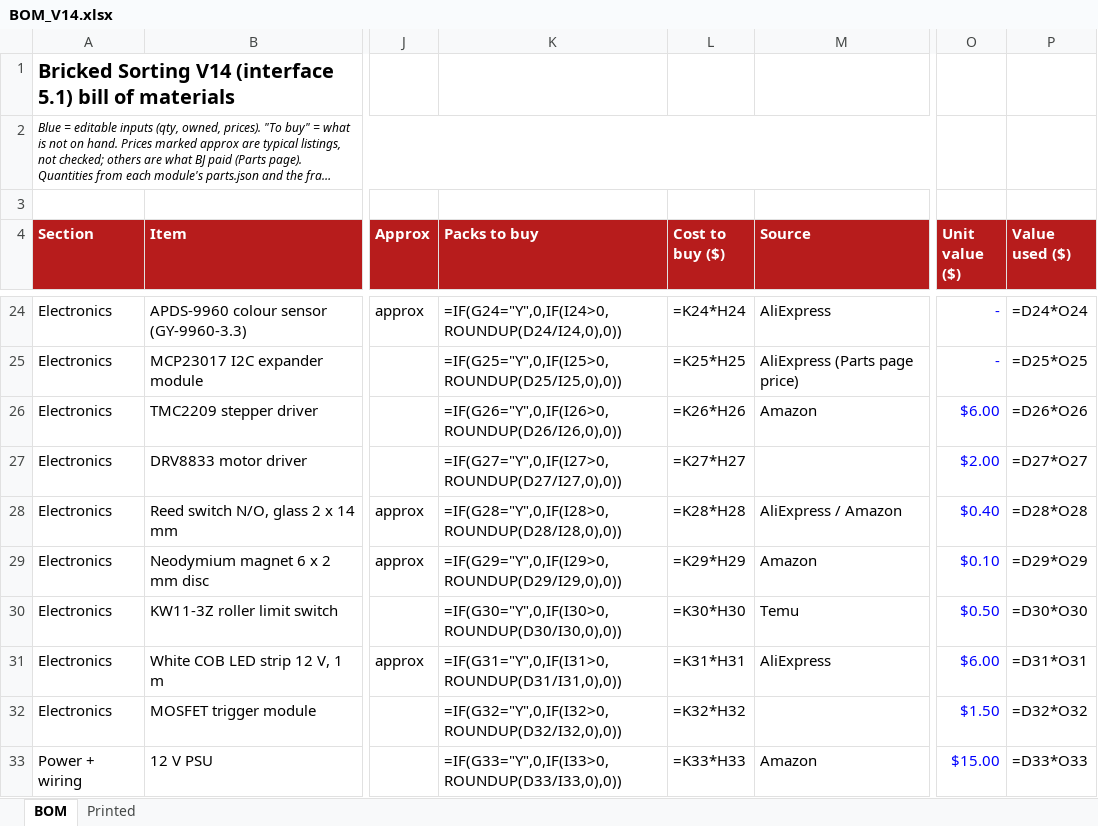
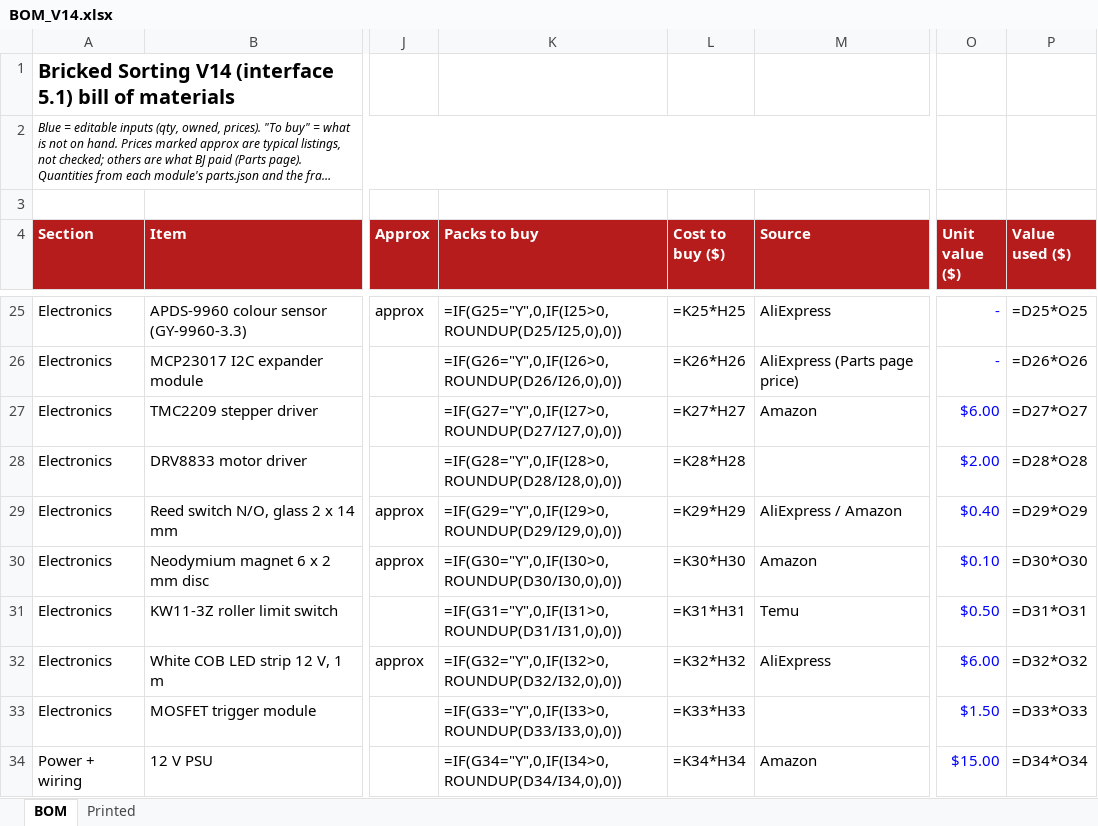
Before and after one commit to jerrekt/Bricked-Sorting, an Excel workbook: cad/v14/integration/BOM_V14.xlsx, sheet BOM, drawn as a sheet; only a part is shown, gaps mark what is left out; long unchanged cells end in …; values as stored, in another font and other column widths than the file's, no borders; formulas without a stored value are shown as written; addresses are those after the commit; the diff covers the shown part only; the diff names each change by its address in the sheet, - before the commit and + after, or states it on an @@ line.

```diff
--- a/cad/v14/integration/BOM_V14.xlsx (sheet BOM)
+++ b/cad/v14/integration/BOM_V14.xlsx (sheet BOM)
-K25 (Packs to buy): =IF(G24="Y",0,IF(I24>0,ROUNDUP(D24/I24,0),0))
+K25 (Packs to buy): =IF(G25="Y",0,IF(I25>0,ROUNDUP(D25/I25,0),0))
-L25 (Cost to buy ($)): =K24*H24
+L25 (Cost to buy ($)): =K25*H25
-P25 (Value used ($)): =D24*O24
+P25 (Value used ($)): =D25*O25
-K26 (Packs to buy): =IF(G25="Y",0,IF(I25>0,ROUNDUP(D25/I25,0),0))
+K26 (Packs to buy): =IF(G26="Y",0,IF(I26>0,ROUNDUP(D26/I26,0),0))
-L26 (Cost to buy ($)): =K25*H25
+L26 (Cost to buy ($)): =K26*H26
-P26 (Value used ($)): =D25*O25
+P26 (Value used ($)): =D26*O26
-K27 (Packs to buy): =IF(G26="Y",0,IF(I26>0,ROUNDUP(D26/I26,0),0))
+K27 (Packs to buy): =IF(G27="Y",0,IF(I27>0,ROUNDUP(D27/I27,0),0))
-L27 (Cost to buy ($)): =K26*H26
+L27 (Cost to buy ($)): =K27*H27
-P27 (Value used ($)): =D26*O26
+P27 (Value used ($)): =D27*O27
-K28 (Packs to buy): =IF(G27="Y",0,IF(I27>0,ROUNDUP(D27/I27,0),0))
+K28 (Packs to buy): =IF(G28="Y",0,IF(I28>0,ROUNDUP(D28/I28,0),0))
-L28 (Cost to buy ($)): =K27*H27
+L28 (Cost to buy ($)): =K28*H28
-P28 (Value used ($)): =D27*O27
+P28 (Value used ($)): =D28*O28
-K29 (Packs to buy): =IF(G28="Y",0,IF(I28>0,ROUNDUP(D28/I28,0),0))
+K29 (Packs to buy): =IF(G29="Y",0,IF(I29>0,ROUNDUP(D29/I29,0),0))
-L29 (Cost to buy ($)): =K28*H28
+L29 (Cost to buy ($)): =K29*H29
-P29 (Value used ($)): =D28*O28
+P29 (Value used ($)): =D29*O29
-K30 (Packs to buy): =IF(G29="Y",0,IF(I29>0,ROUNDUP(D29/I29,0),0))
+K30 (Packs to buy): =IF(G30="Y",0,IF(I30>0,ROUNDUP(D30/I30,0),0))
-L30 (Cost to buy ($)): =K29*H29
+L30 (Cost to buy ($)): =K30*H30
-P30 (Value used ($)): =D29*O29
+P30 (Value used ($)): =D30*O30
-K31 (Packs to buy): =IF(G30="Y",0,IF(I30>0,ROUNDUP(D30/I30,0),0))
+K31 (Packs to buy): =IF(G31="Y",0,IF(I31>0,ROUNDUP(D31/I31,0),0))
-L31 (Cost to buy ($)): =K30*H30
+L31 (Cost to buy ($)): =K31*H31
-P31 (Value used ($)): =D30*O30
+P31 (Value used ($)): =D31*O31
-K32 (Packs to buy): =IF(G31="Y",0,IF(I31>0,ROUNDUP(D31/I31,0),0))
+K32 (Packs to buy): =IF(G32="Y",0,IF(I32>0,ROUNDUP(D32/I32,0),0))
-L32 (Cost to buy ($)): =K31*H31
+L32 (Cost to buy ($)): =K32*H32
-P32 (Value used ($)): =D31*O31
+P32 (Value used ($)): =D32*O32
-K33 (Packs to buy): =IF(G32="Y",0,IF(I32>0,ROUNDUP(D32/I32,0),0))
+K33 (Packs to buy): =IF(G33="Y",0,IF(I33>0,ROUNDUP(D33/I33,0),0))
-L33 (Cost to buy ($)): =K32*H32
+L33 (Cost to buy ($)): =K33*H33
-P33 (Value used ($)): =D32*O32
+P33 (Value used ($)): =D33*O33
-K34 (Packs to buy): =IF(G33="Y",0,IF(I33>0,ROUNDUP(D33/I33,0),0))
+K34 (Packs to buy): =IF(G34="Y",0,IF(I34>0,ROUNDUP(D34/I34,0),0))
-L34 (Cost to buy ($)): =K33*H33
+L34 (Cost to buy ($)): =K34*H34
-P34 (Value used ($)): =D33*O33
+P34 (Value used ($)): =D34*O34
```
Also changed, not shown: 2 added rows and 100 edited cells elsewhere in this sheet, 56 other files.
